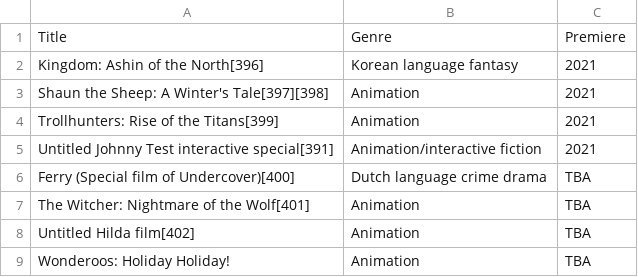
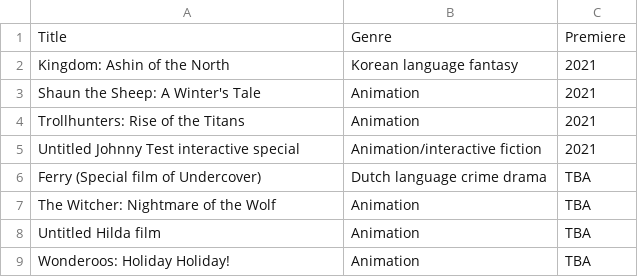
Before and after one commit to Fynn-Mehrens/original-content-eda, a CSV file: datasets/netflix/table-35.csv, drawn as a sheet.

Commit message:
Update table-35.csv

```diff
--- a/datasets/netflix/table-35.csv
+++ b/datasets/netflix/table-35.csv
@@ -1,9 +1,9 @@
 Title,Genre,Premiere
-Kingdom: Ashin of the North[396],Korean language fantasy,2021
-Shaun the Sheep: A Winter's Tale[397][398],Animation,2021
-Trollhunters: Rise of the Titans[399],Animation,2021
-Untitled Johnny Test interactive special[391],Animation/interactive fiction,2021
-Ferry (Special film of Undercover)[400],Dutch language crime drama,TBA
-The Witcher: Nightmare of the Wolf[401],Animation,TBA
-Untitled Hilda film[402],Animation,TBA
+Kingdom: Ashin of the North,Korean language fantasy,2021
+Shaun the Sheep: A Winter's Tale,Animation,2021
+Trollhunters: Rise of the Titans,Animation,2021
+Untitled Johnny Test interactive special,Animation/interactive fiction,2021
+Ferry (Special film of Undercover),Dutch language crime drama,TBA
+The Witcher: Nightmare of the Wolf,Animation,TBA
+Untitled Hilda film,Animation,TBA
 Wonderoos: Holiday Holiday!,Animation,TBA
```
